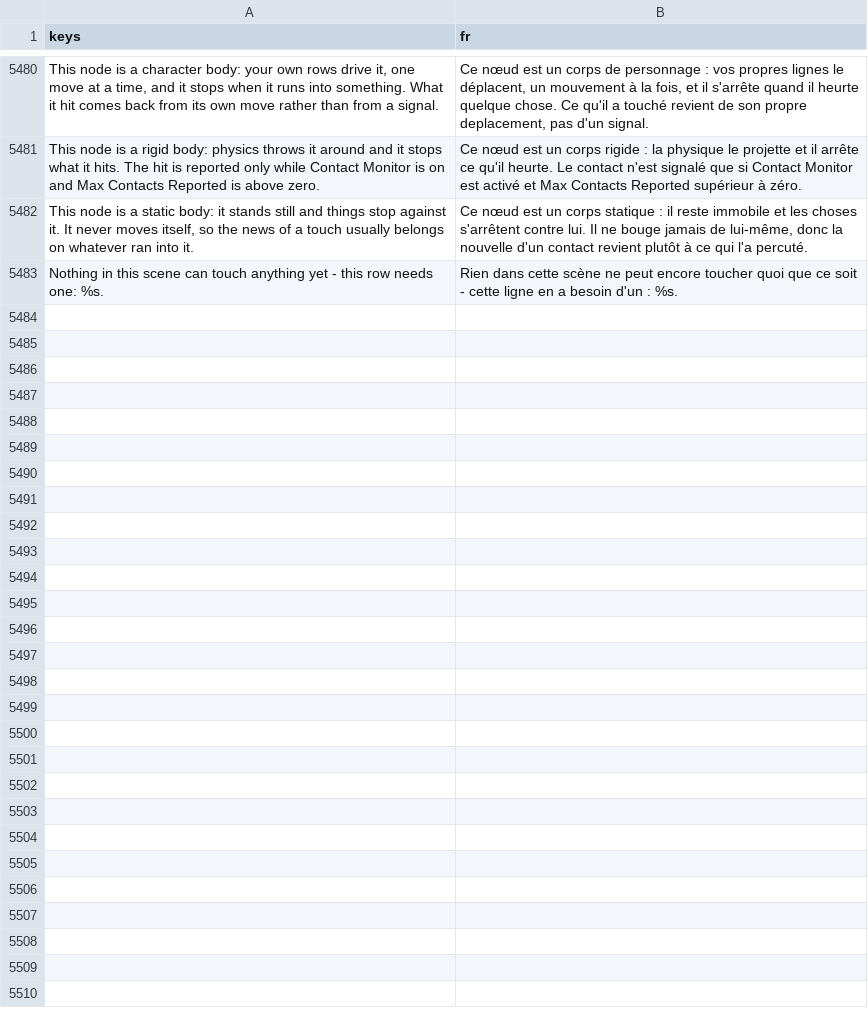
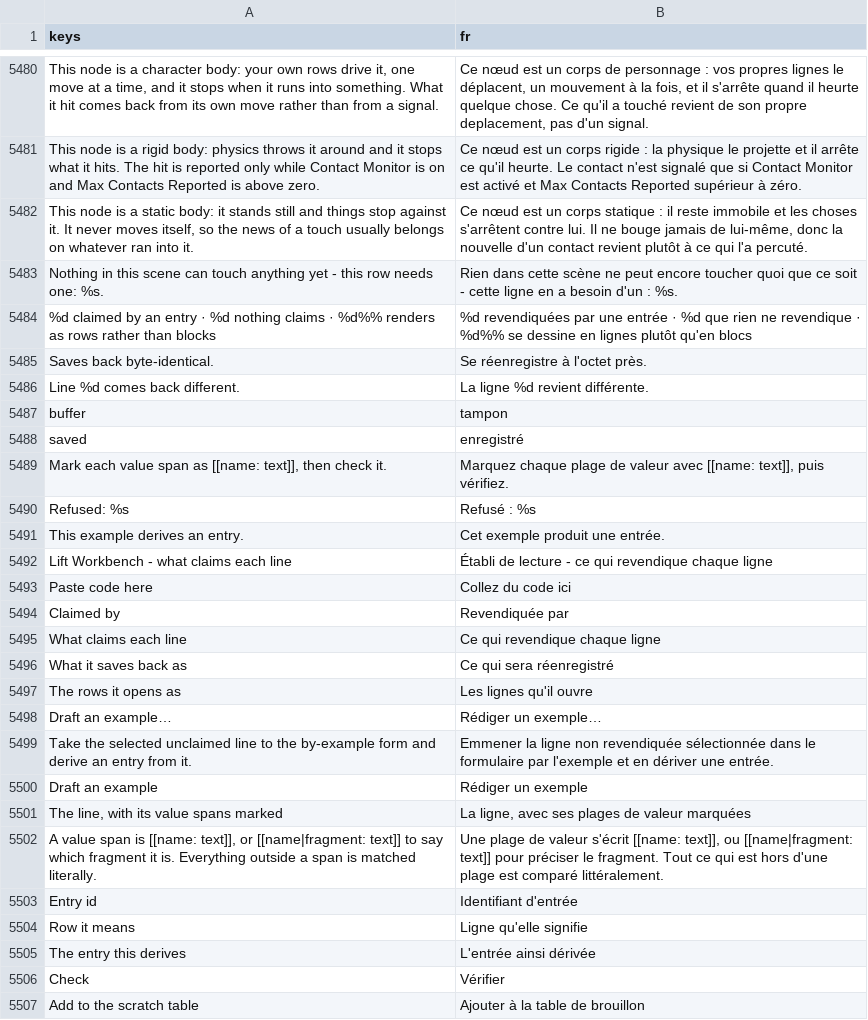
Before and after one commit to SalmanShhh/Godot-EventSheet-Visual-Scripting, a CSV file: addons/eventsheet/translations/fr.csv, drawn as a sheet; only a part is shown, gaps mark what is left out; the diff names each change by its address in the sheet, - before the commit and + after, or states it on an @@ line.

```diff
--- a/addons/eventsheet/translations/fr.csv
+++ b/addons/eventsheet/translations/fr.csv
+row 5484: %d claimed by an entry · %d nothing claims · %d%% renders as rows rather than blocks | %d revendiquées par une entrée · %d que rien ne revendique · %d%% se dessine en lignes plutôt qu'en blocs
+row 5485: Saves back byte-identical. | Se réenregistre à l'octet près.
+row 5486: Line %d comes back different. | La ligne %d revient différente.
+row 5487: buffer | tampon
+row 5488: saved | enregistré
+row 5489: Mark each value span as [[name: text]], then check it. | Marquez chaque plage de valeur avec [[name: text]], puis vérifiez.
+row 5490: Refused: %s | Refusé : %s
+row 5491: This example derives an entry. | Cet exemple produit une entrée.
+row 5492: Lift Workbench - what claims each line | Établi de lecture - ce qui revendique chaque ligne
+row 5493: Paste code here | Collez du code ici
+row 5494: Claimed by | Revendiquée par
+row 5495: What claims each line | Ce qui revendique chaque ligne
+row 5496: What it saves back as | Ce qui sera réenregistré
+row 5497: The rows it opens as | Les lignes qu'il ouvre
+row 5498: Draft an example… | Rédiger un exemple…
+row 5499: Take the selected unclaimed line to the by-example form and derive an entry from it. | Emmener la ligne non revendiquée sélectionnée dans le formulaire par l'exemple et en dériver une entrée.
+row 5500: Draft an example | Rédiger un exemple
+row 5501: The line, with its value spans marked | La ligne, avec ses plages de valeur marquées
+row 5502: A value span is [[name: text]], or [[name|fragment: text]] to say which fragment it is. Everything outside a span is matched literally. | Une plage de valeur s'écrit [[name: text]], ou [[name|fragment: text]] pour préciser le fragment. Tout ce qui est hors d'une plage est comparé littéralement.
+row 5503: Entry id | Identifiant d'entrée
+row 5504: Row it means | Ligne qu'elle signifie
+row 5505: The entry this derives | L'entrée ainsi dérivée
+row 5506: Check | Vérifier
+row 5507: Add to the scratch table | Ajouter à la table de brouillon
```
Also changed, not shown: addons/eventsheet/translations/de.csv, addons/eventsheet/translations/es.csv, 13 other files.
